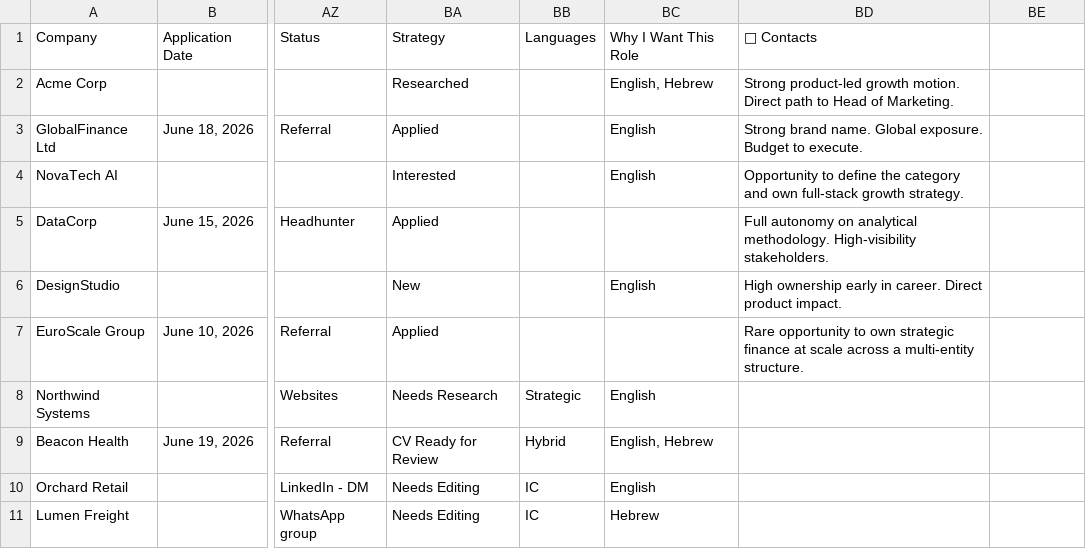
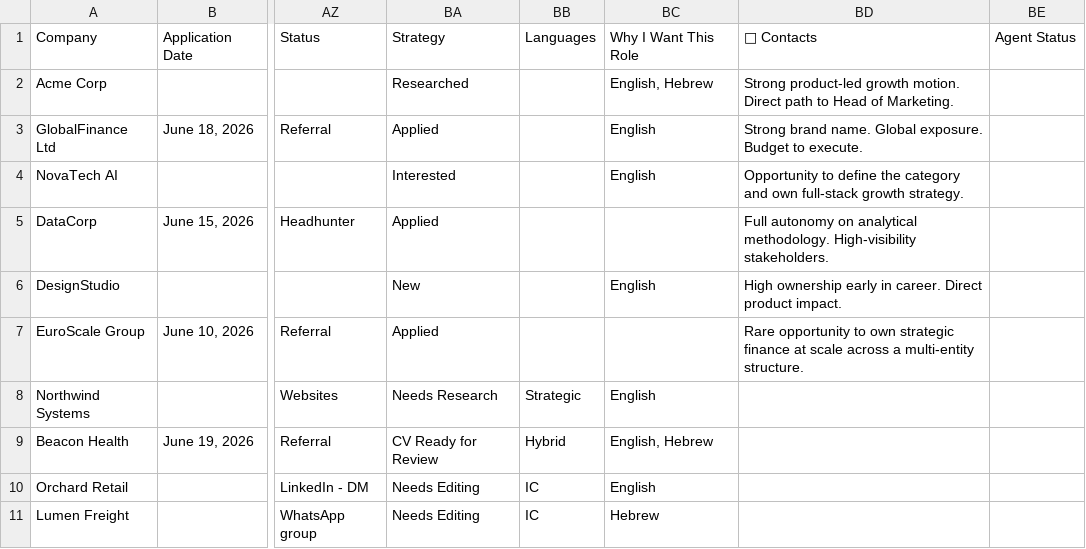
Before and after one commit to spinningrachel/career-engine-claude, a CSV file: references/job-applications-template.csv, drawn as a sheet; only a part is shown, gaps mark what is left out; the diff names each change by its address in the sheet, - before the commit and + after, or states it on an @@ line.

```diff
--- a/references/job-applications-template.csv
+++ b/references/job-applications-template.csv
-BE1: (empty)
+BE1: Agent Status
```
Also changed, not shown: 14 other files.
